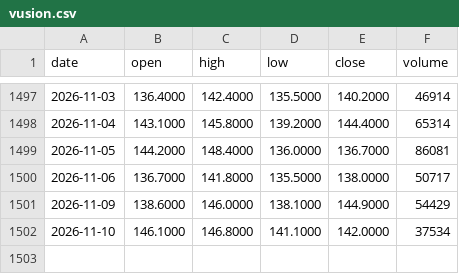
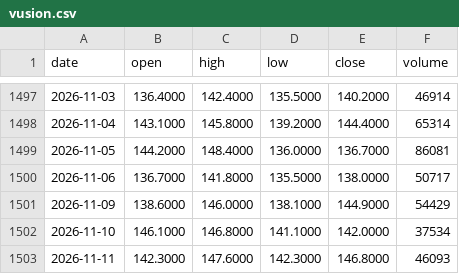
Before and after one commit to Picardbourse/frises, a CSV file: cours/vusion.csv, drawn as a sheet; only a part is shown, gaps mark what is left out; the diff names each change by its address in the sheet, - before the commit and + after, or states it on an @@ line.

Commit message:
Cours : mise à jour automatique 2026-11-12

```diff
--- a/cours/vusion.csv
+++ b/cours/vusion.csv
+row 1503: 2026-11-11 | 142.3000 | 147.6000 | 142.3000 | 146.8000 | 46093
```
Also changed, not shown: cours/2crsi.csv.
